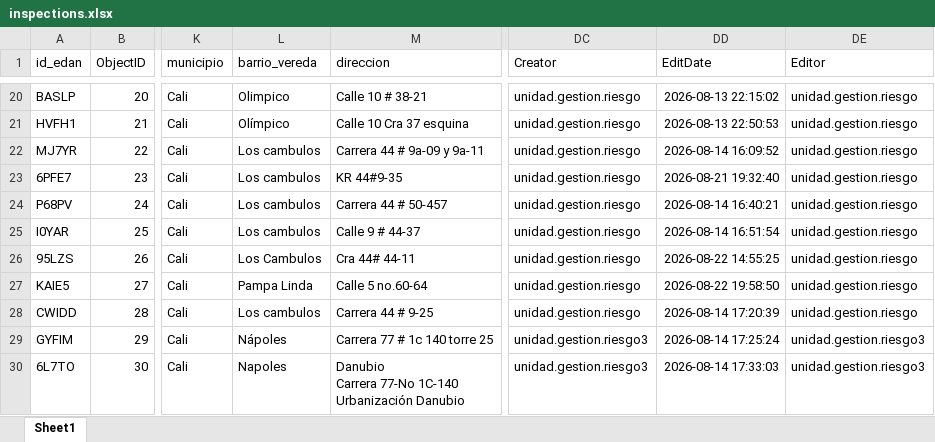
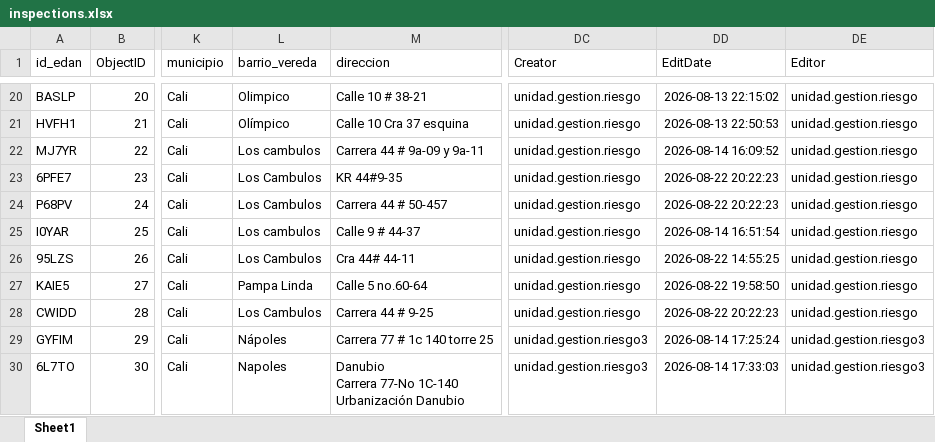
Before and after one commit to Juanpgm/sismo-cali-dashboard, an Excel workbook: web/data/inspections.xlsx, sheet Sheet1, drawn as a sheet; only a part is shown, gaps mark what is left out; values as stored, in another font and other column widths than the file's, no borders; the diff covers the shown part only; the diff names each change by its address in the sheet, - before the commit and + after, or states it on an @@ line.

Commit message:
chore: refresh dashboard data (auto)

```diff
--- a/web/data/inspections.xlsx (sheet Sheet1)
+++ b/web/data/inspections.xlsx (sheet Sheet1)
-L23:L24 (barrio_vereda): Los cambulos
+L23:L24 (barrio_vereda): Los Cambulos
-DD23 (EditDate): 2026-08-21 19:32:40
+DD23 (EditDate): 2026-08-22 20:22:23
-DD24 (EditDate): 2026-08-14 16:40:21
+DD24 (EditDate): 2026-08-22 20:22:23
-L28 (barrio_vereda): Los cambulos
+L28 (barrio_vereda): Los Cambulos
-DD28 (EditDate): 2026-08-14 17:20:39
+DD28 (EditDate): 2026-08-22 20:22:23
```
Also changed, not shown: 1 added row and 62 edited cells elsewhere in this sheet, 2 other files.
